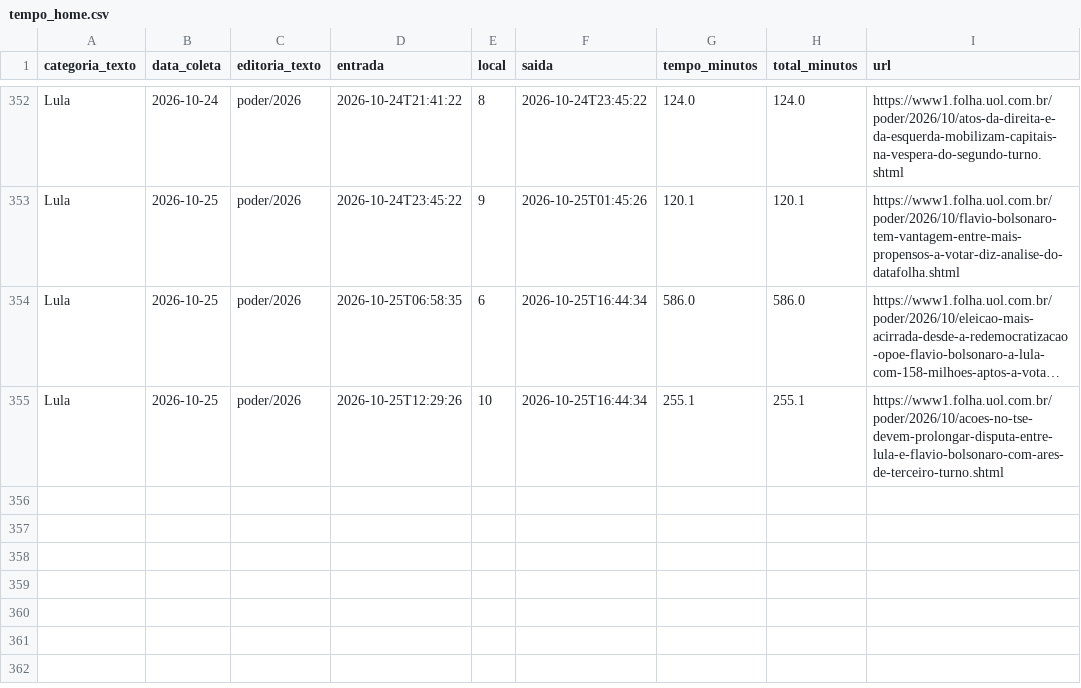
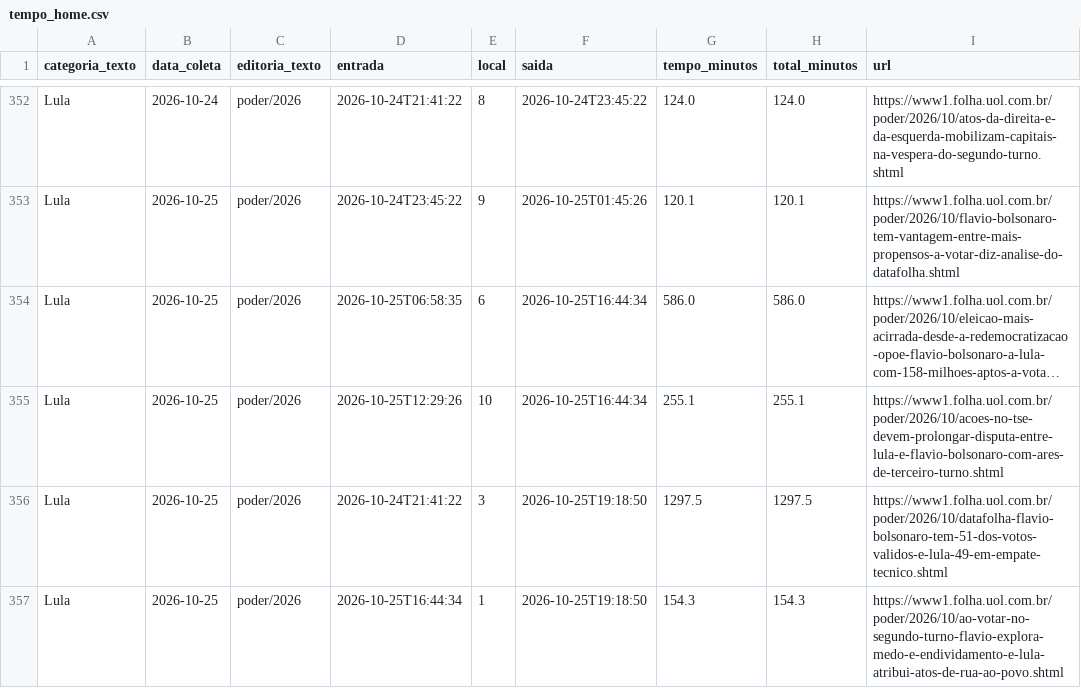
Before and after one commit to saratrindade-droid/equilibrio-eleitoral-2, a CSV file: tempo_home.csv, drawn as a sheet; only a part is shown, gaps mark what is left out; long unchanged cells end in …; the diff names each change by its address in the sheet, - before the commit and + after, or states it on an @@ line.

Commit message:
Atualiza coleta tempo-na-home

```diff
--- a/tempo_home.csv
+++ b/tempo_home.csv
+row 356: Lula | 2026-10-25 | poder/2026 | 2026-10-24T21:41:22 | 3 | 2026-10-25T19:18:50 | 1297.5 | 1297.5 | https://www1.folha.uol.com.br/poder/2026/10/datafolha-flavio-bolsonaro-tem-51-dos-votos-validos-e-lula-49-em-empate-tecnico.shtml
+row 357: Lula | 2026-10-25 | poder/2026 | 2026-10-25T16:44:34 | 1 | 2026-10-25T19:18:50 | 154.3 | 154.3 | https://www1.folha.uol.com.br/poder/2026/10/ao-votar-no-segundo-turno-flavio-explora-medo-e-endividamento-e-lula-atribui-atos-de-rua-ao-povo.shtml
```
Also changed, not shown: 1 other file.
